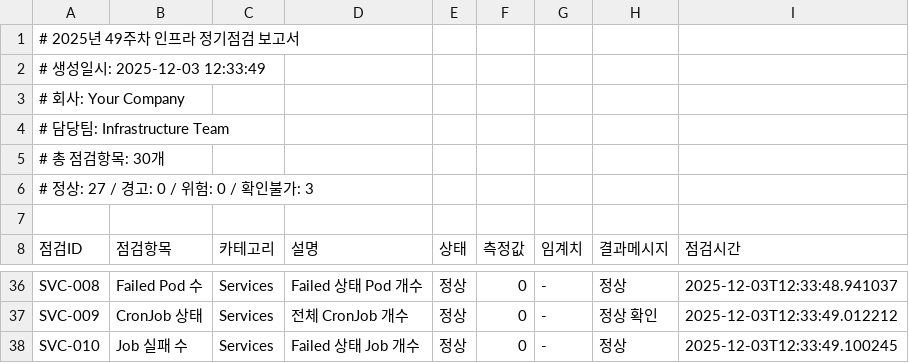
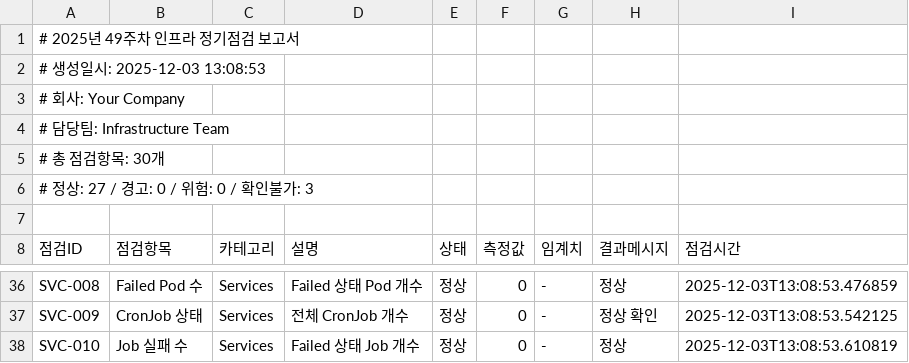
Before and after one commit to seanjoung/AiLLMOps-operation, a CSV file: output/infra_check_2025_W49.csv, drawn as a sheet; only a part is shown, gaps mark what is left out; the diff covers the shown part only; the diff names each change by its address in the sheet, - before the commit and + after, or states it on an @@ line.

```diff
--- a/output/infra_check_2025_W49.csv
+++ b/output/infra_check_2025_W49.csv
-A2 (점검ID): # 생성일시: 2025-12-03 12:33:49
+A2 (점검ID): # 생성일시: 2025-12-03 13:08:53
-I36 (점검시간): 2025-12-03T12:33:48.941037
+I36 (점검시간): 2025-12-03T13:08:53.476859
-I37 (점검시간): 2025-12-03T12:33:49.012212
+I37 (점검시간): 2025-12-03T13:08:53.542125
-I38 (점검시간): 2025-12-03T12:33:49.100245
+I38 (점검시간): 2025-12-03T13:08:53.610819
```
Also changed, not shown: 30 edited cells elsewhere in this file.
